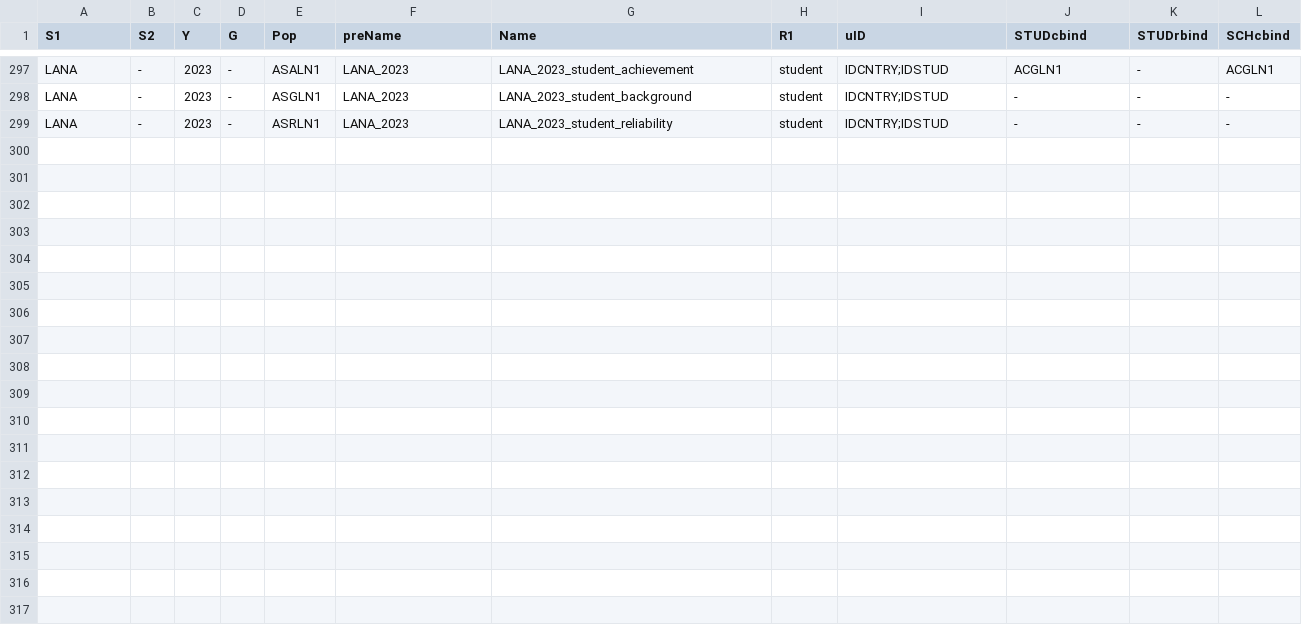
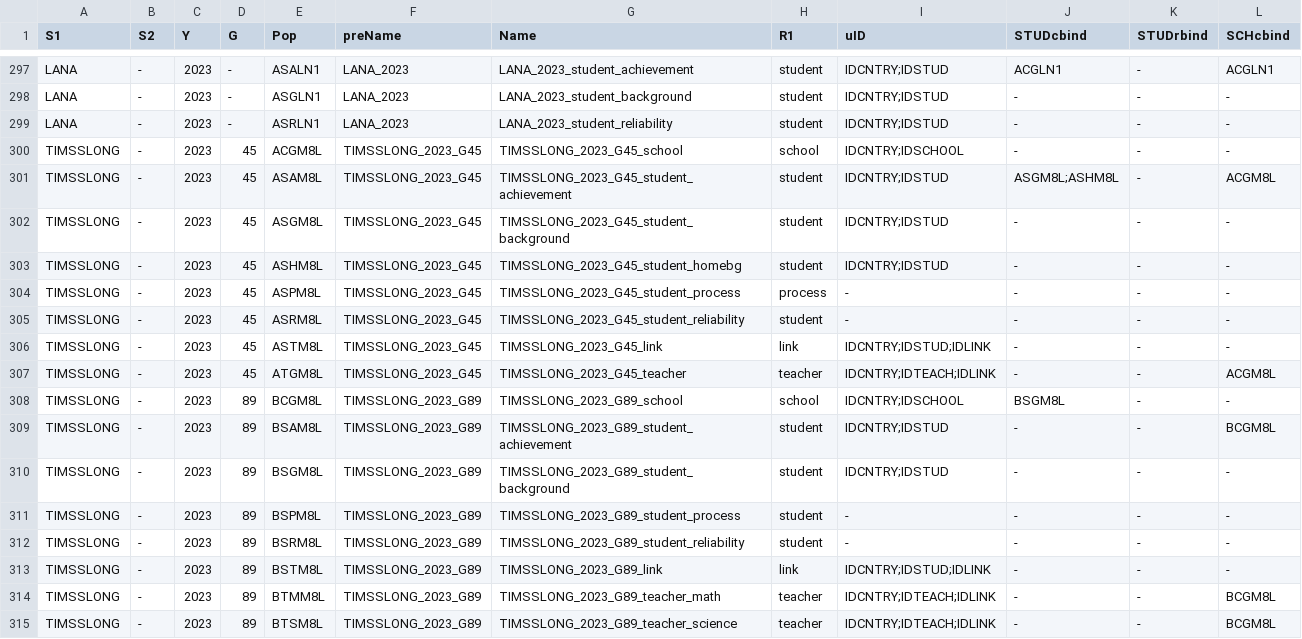
Before and after one commit to cran/ILSAmerge, a CSV file: inst/extdata/ilsainfo/ILSApops.csv, drawn as a sheet; only a part is shown, gaps mark what is left out.

```diff
--- a/inst/extdata/ilsainfo/ILSApops.csv
+++ b/inst/extdata/ilsainfo/ILSApops.csv
@@ -299 +299,17 @@
 "LANA","-","2023","-","ASRLN1","LANA_2023","LANA_2023_student_reliability","student","IDCNTRY;IDSTUD","-","-","-"
+"TIMSSLONG","-","2023","45","ACGM8L","TIMSSLONG_2023_G45","TIMSSLONG_2023_G45_school","school","IDCNTRY;IDSCHOOL","-","-","-"
+"TIMSSLONG","-","2023","45","ASAM8L","TIMSSLONG_2023_G45","TIMSSLONG_2023_G45_student_achievement","student","IDCNTRY;IDSTUD","ASGM8L;ASHM8L","-","ACGM8L"
+"TIMSSLONG","-","2023","45","ASGM8L","TIMSSLONG_2023_G45","TIMSSLONG_2023_G45_student_background","student","IDCNTRY;IDSTUD","-","-","-"
+"TIMSSLONG","-","2023","45","ASHM8L","TIMSSLONG_2023_G45","TIMSSLONG_2023_G45_student_homebg","student","IDCNTRY;IDSTUD","-","-","-"
+"TIMSSLONG","-","2023","45","ASPM8L","TIMSSLONG_2023_G45","TIMSSLONG_2023_G45_student_process","process","-","-","-","-"
+"TIMSSLONG","-","2023","45","ASRM8L","TIMSSLONG_2023_G45","TIMSSLONG_2023_G45_student_reliability","student","-","-","-","-"
+"TIMSSLONG","-","2023","45","ASTM8L","TIMSSLONG_2023_G45","TIMSSLONG_2023_G45_link","link","IDCNTRY;IDSTUD;IDLINK","-","-","-"
+"TIMSSLONG","-","2023","45","ATGM8L","TIMSSLONG_2023_G45","TIMSSLONG_2023_G45_teacher","teacher","IDCNTRY;IDTEACH;IDLINK","-","-","ACGM8L"
+"TIMSSLONG","-","2023","89","BCGM8L","TIMSSLONG_2023_G89","TIMSSLONG_2023_G89_school","school","IDCNTRY;IDSCHOOL","BSGM8L","-","-"
+"TIMSSLONG","-","2023","89","BSAM8L","TIMSSLONG_2023_G89","TIMSSLONG_2023_G89_student_achievement","student","IDCNTRY;IDSTUD","-","-","BCGM8L"
+"TIMSSLONG","-","2023","89","BSGM8L","TIMSSLONG_2023_G89","TIMSSLONG_2023_G89_student_background","student","IDCNTRY;IDSTUD","-","-","-"
+"TIMSSLONG","-","2023","89","BSPM8L","TIMSSLONG_2023_G89","TIMSSLONG_2023_G89_student_process","student","-","-","-","-"
+"TIMSSLONG","-","2023","89","BSRM8L","TIMSSLONG_2023_G89","TIMSSLONG_2023_G89_student_reliability","student","-","-","-","-"
+"TIMSSLONG","-","2023","89","BSTM8L","TIMSSLONG_2023_G89","TIMSSLONG_2023_G89_link","link","IDCNTRY;IDSTUD;IDLINK","-","-","-"
+"TIMSSLONG","-","2023","89","BTMM8L","TIMSSLONG_2023_G89","TIMSSLONG_2023_G89_teacher_math","teacher","IDCNTRY;IDTEACH;IDLINK","-","-","BCGM8L"
+"TIMSSLONG","-","2023","89","BTSM8L","TIMSSLONG_2023_G89","TIMSSLONG_2023_G89_teacher_science","teacher","IDCNTRY;IDTEACH;IDLINK","-","-","BCGM8L"
```
Also changed, not shown: inst/extdata/ilsainfo/ILSAlinks.csv, 35 other files.
